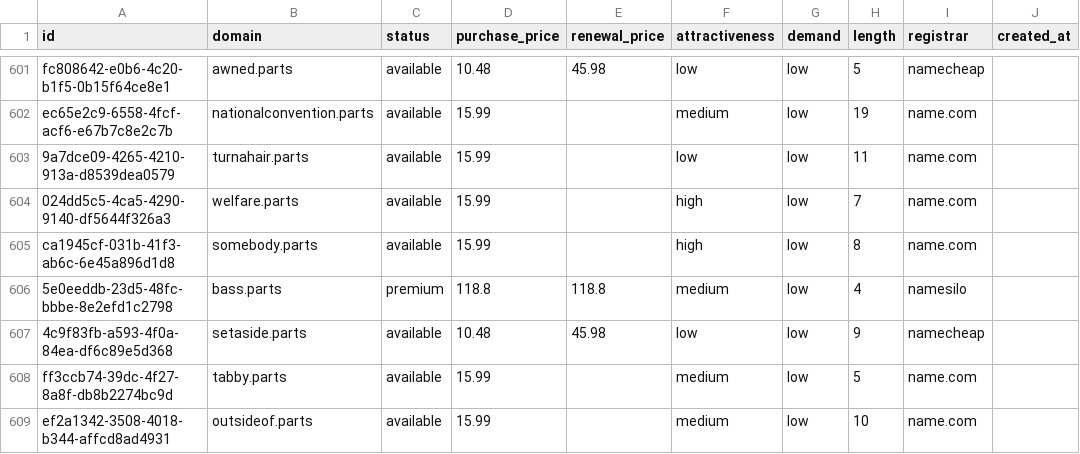
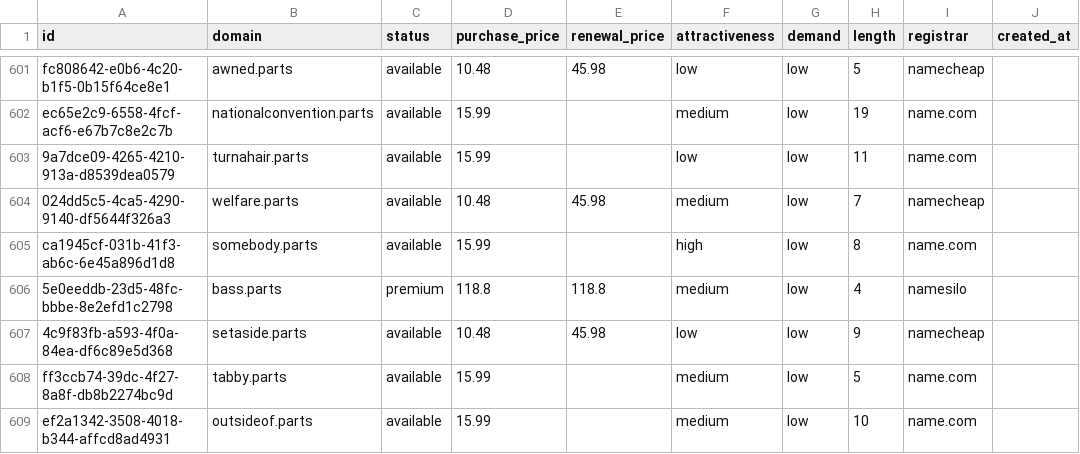
Before and after one commit to UniqueDomains/parts-oneword-domains, a CSV file: parts.csv, drawn as a sheet; only a part is shown, gaps mark what is left out; the diff names each change by its address in the sheet, - before the commit and + after, or states it on an @@ line.

Commit message:
Domains update

```diff
--- a/parts.csv
+++ b/parts.csv
-D604 (purchase_price): 15.99
+D604 (purchase_price): 10.48
-E604 (renewal_price): (empty)
+E604 (renewal_price): 45.98
-F604 (attractiveness): high
+F604 (attractiveness): medium
-I604 (registrar): name.com
+I604 (registrar): namecheap
```
Also changed, not shown: 4 other files.
